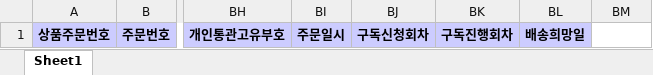
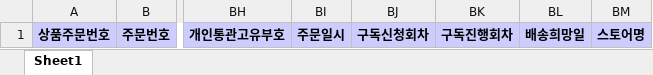
Before and after one commit to qkrsh0424/electron-sample, an Excel workbook: src/lib/sample-excels/orderExcelSample.xlsx, sheet Sheet1, drawn as a sheet; only a part is shown, gaps mark what is left out; values as stored, in another font and other column widths than the file's, no borders; the diff names each change by its address in the sheet, - before the commit and + after, or states it on an @@ line.

```diff
--- a/src/lib/sample-excels/orderExcelSample.xlsx (sheet Sheet1)
+++ b/src/lib/sample-excels/orderExcelSample.xlsx (sheet Sheet1)
-BM1: (empty)
+BM1: 스토어명
-BM1 fill: none
+BM1 fill: #CCCCFF
```
Also changed, not shown: 14 other files.
